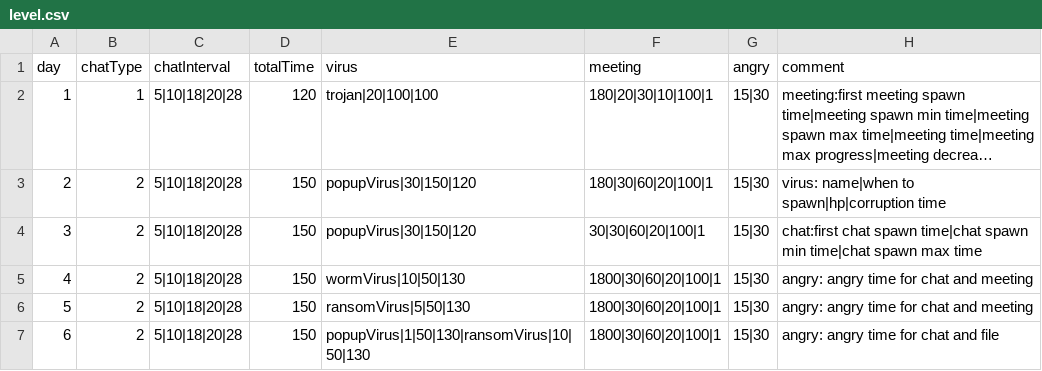
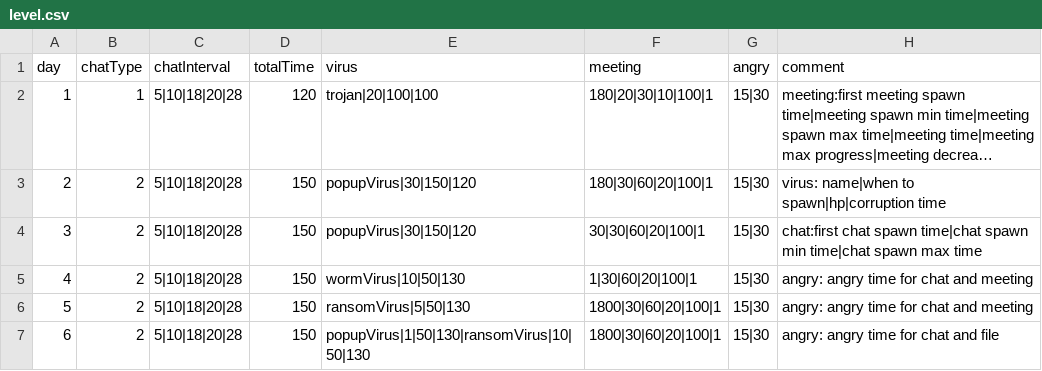
Before and after one commit to shshwdr/NothingCanGoWrong, a CSV file: Assets/Resources/csv/level.csv, drawn as a sheet; long unchanged cells end in ….

```diff
--- a/Assets/Resources/csv/level.csv
+++ b/Assets/Resources/csv/level.csv
@@ -4,3 +4,3 @@ day,chatType,chatInterval,totalTime,virus,meeting,angry,comment
 3,2,5|10|18|20|28,150,popupVirus|30|150|120,30|30|60|20|100|1,15|30,chat:first chat spawn time|chat spawn min time|chat spawn max time
-4,2,5|10|18|20|28,150,wormVirus|10|50|130,1800|30|60|20|100|1,15|30,angry: angry time for chat and meeting
+4,2,5|10|18|20|28,150,wormVirus|10|50|130,1|30|60|20|100|1,15|30,angry: angry time for chat and meeting
 5,2,5|10|18|20|28,150,ransomVirus|5|50|130,1800|30|60|20|100|1,15|30,angry: angry time for chat and meeting
```
Also changed, not shown: Assets/Resources/csv/dialogue.csv, 29 other files.
